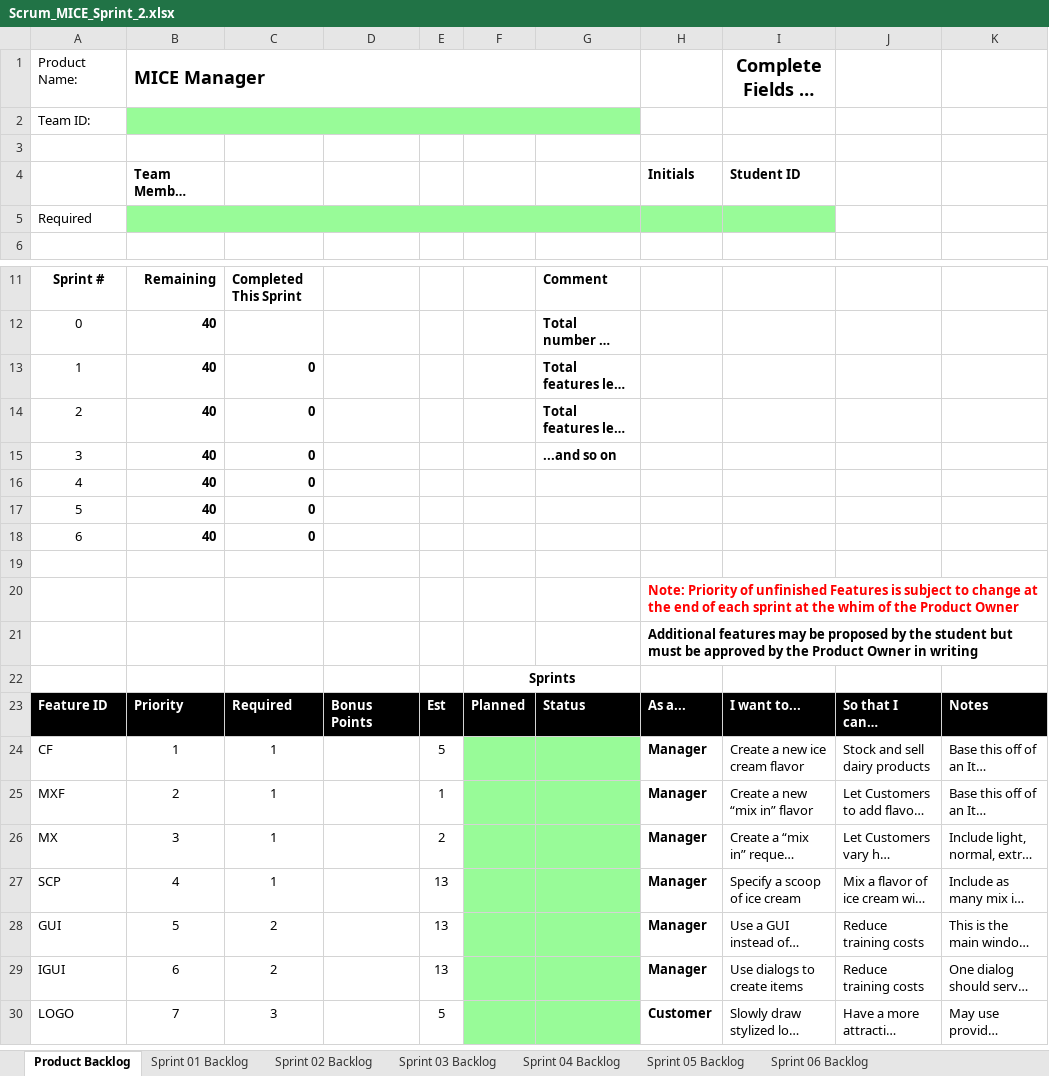
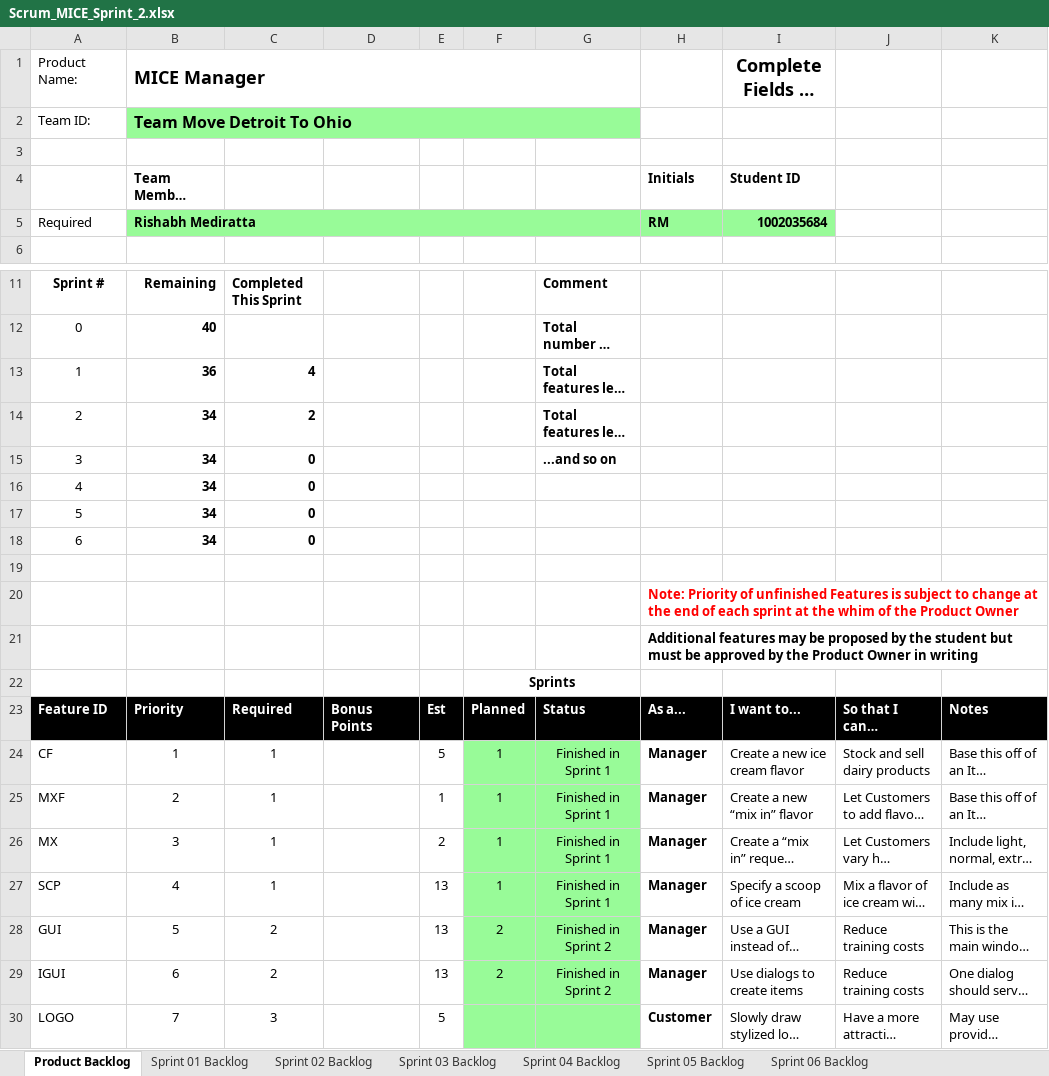
Before and after one commit to rm206/cse1325, an Excel workbook: P06/Scrum_MICE_Sprint_2.xlsx, sheet Product Backlog, drawn as a sheet; only a part is shown, gaps mark what is left out; long unchanged cells end in …; values as stored, in another font and other column widths than the file's, no borders; charts and pictures not drawn; the diff names each change by its address in the sheet, - before the commit and + after, or states it on an @@ line.

```diff
--- a/P06/Scrum_MICE_Sprint_2.xlsx (sheet Product Backlog)
+++ b/P06/Scrum_MICE_Sprint_2.xlsx (sheet Product Backlog)
-B2: (empty)
+B2: Team Move Detroit To Ohio
-B5: (empty)
+B5: Rishabh Mediratta
-H5: (empty)
+H5: RM
-I5: (empty)
+I5: 1002035684
-B13: 40
+B13: 36
-C13: 0
+C13: 4
-B14:B18: 40
+B14:B18: 34
-C14: 0
+C14: 2
-F24:F27: (empty)
+F24:F27: 1
-G24:G27: (empty)
+G24:G27: Finished in Sprint 1
-F28:F29: (empty)
+F28:F29: 2
-G28:G29: (empty)
+G28:G29: Finished in Sprint 2
```
Also changed, not shown: sheet Sprint 01 Backlog, sheet Sprint 02 Backlog, charts or pictures, 1 other file.
